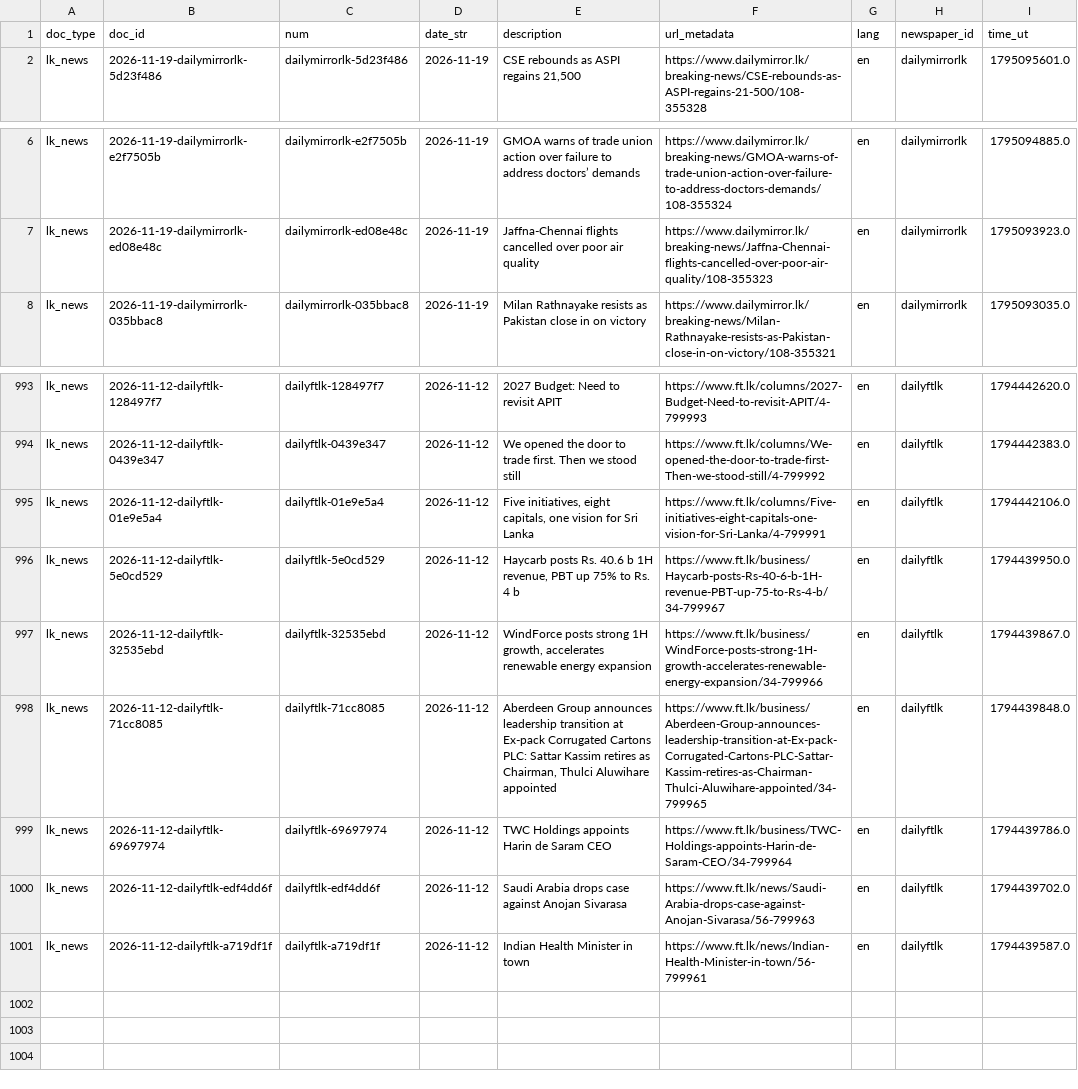
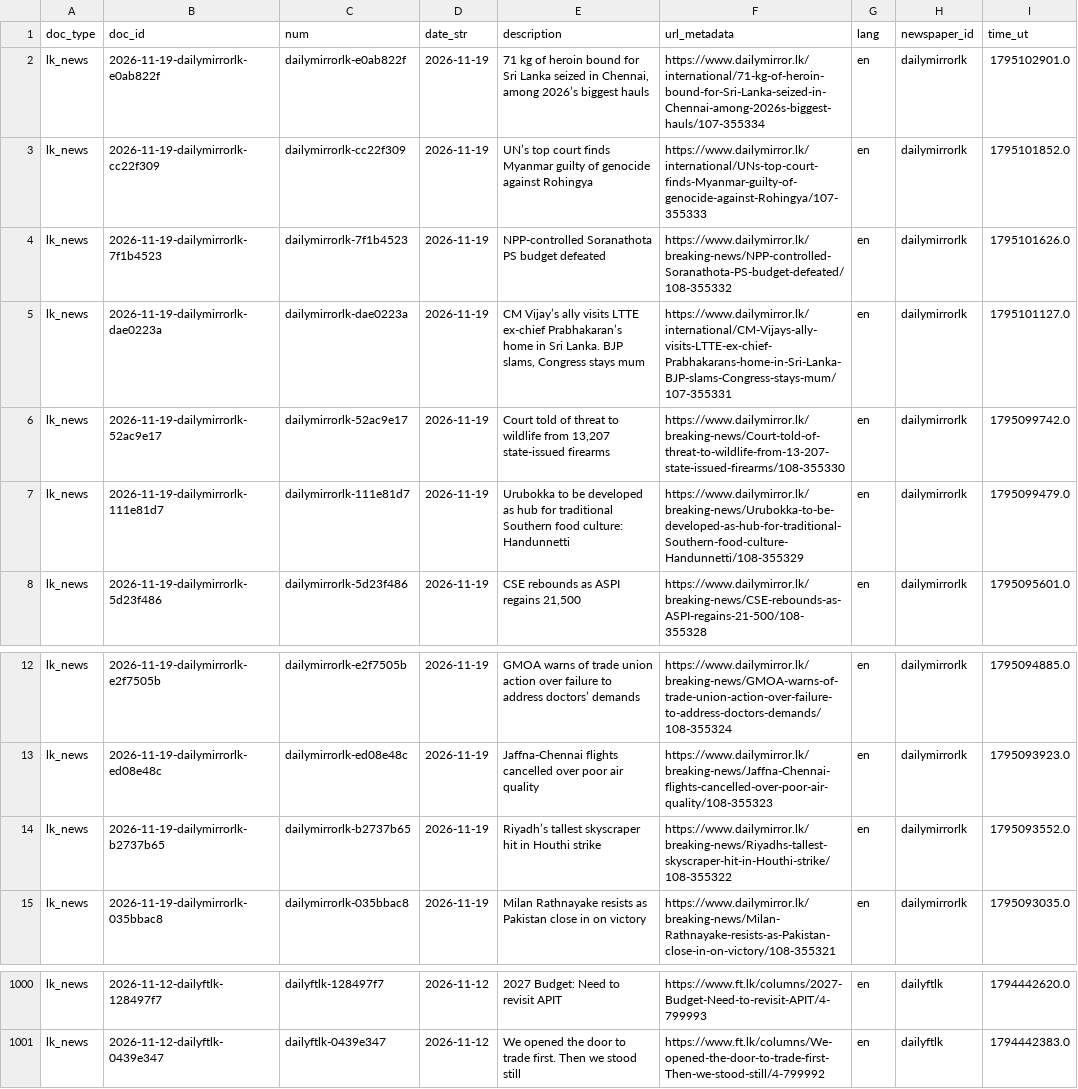
Before and after one commit to nuuuwan/lk_news, a TSV file: data/lk_news/docs_last1000.tsv, drawn as a sheet; only a part is shown, gaps mark what is left out; removed rows and columns are numbered as before the commit, all else as after; the diff names each change by its address in the sheet, - before the commit and + after, or states it on an @@ line.

```diff
--- a/data/lk_news/docs_last1000.tsv
+++ b/data/lk_news/docs_last1000.tsv
+row 2: lk_news | 2026-11-19-dailymirrorlk-e0ab822f | dailymirrorlk-e0ab822f | 2026-11-19 | 71 kg of heroin bound for Sri Lanka seized in Chennai, among 2026’s biggest hauls | https://www.dailymirror.lk/international/71-kg-of-heroin-bound-for-Sri-Lanka-seized-in-Chennai-among-2026s-biggest-hauls/107-355334 | en | dailymirrorlk | 1795102901.0
+row 3: lk_news | 2026-11-19-dailymirrorlk-cc22f309 | dailymirrorlk-cc22f309 | 2026-11-19 | UN’s top court finds Myanmar guilty of genocide against Rohingya | https://www.dailymirror.lk/international/UNs-top-court-finds-Myanmar-guilty-of-genocide-against-Rohingya/107-355333 | en | dailymirrorlk | 1795101852.0
+row 4: lk_news | 2026-11-19-dailymirrorlk-7f1b4523 | dailymirrorlk-7f1b4523 | 2026-11-19 | NPP-controlled Soranathota PS budget defeated | https://www.dailymirror.lk/breaking-news/NPP-controlled-Soranathota-PS-budget-defeated/108-355332 | en | dailymirrorlk | 1795101626.0
+row 5: lk_news | 2026-11-19-dailymirrorlk-dae0223a | dailymirrorlk-dae0223a | 2026-11-19 | CM Vijay’s ally visits LTTE ex-chief Prabhakaran’s home in Sri Lanka. BJP slams, Congress stays mum | https://www.dailymirror.lk/international/CM-Vijays-ally-visits-LTTE-ex-chief-Prabhakarans-home-in-Sri-Lanka-BJP-slams-Congress-stays-mum/107-355331 | en | dailymirrorlk | 1795101127.0
+row 6: lk_news | 2026-11-19-dailymirrorlk-52ac9e17 | dailymirrorlk-52ac9e17 | 2026-11-19 | Court told of threat to wildlife from 13,207 state-issued firearms | https://www.dailymirror.lk/breaking-news/Court-told-of-threat-to-wildlife-from-13-207-state-issued-firearms/108-355330 | en | dailymirrorlk | 1795099742.0
+row 7: lk_news | 2026-11-19-dailymirrorlk-111e81d7 | dailymirrorlk-111e81d7 | 2026-11-19 | Urubokka to be developed as hub for traditional Southern food culture: Handunnetti | https://www.dailymirror.lk/breaking-news/Urubokka-to-be-developed-as-hub-for-traditional-Southern-food-culture-Handunnetti/108-355329 | en | dailymirrorlk | 1795099479.0
+row 14: lk_news | 2026-11-19-dailymirrorlk-b2737b65 | dailymirrorlk-b2737b65 | 2026-11-19 | Riyadh’s tallest skyscraper hit in Houthi strike | https://www.dailymirror.lk/breaking-news/Riyadhs-tallest-skyscraper-hit-in-Houthi-strike/108-355322 | en | dailymirrorlk | 1795093552.0
-row 995: lk_news | 2026-11-12-dailyftlk-01e9e5a4 | dailyftlk-01e9e5a4 | 2026-11-12 | Five initiatives, eight capitals, one vision for Sri Lanka | https://www.ft.lk/columns/Five-initiatives-eight-capitals-one-vision-for-Sri-Lanka/4-799991 | en | dailyftlk | 1794442106.0
-row 996: lk_news | 2026-11-12-dailyftlk-5e0cd529 | dailyftlk-5e0cd529 | 2026-11-12 | Haycarb posts Rs. 40.6 b 1H revenue, PBT up 75% to Rs. 4 b | https://www.ft.lk/business/Haycarb-posts-Rs-40-6-b-1H-revenue-PBT-up-75-to-Rs-4-b/34-799967 | en | dailyftlk | 1794439950.0
-row 997: lk_news | 2026-11-12-dailyftlk-32535ebd | dailyftlk-32535ebd | 2026-11-12 | WindForce posts strong 1H growth, accelerates renewable energy expansion | https://www.ft.lk/business/WindForce-posts-strong-1H-growth-accelerates-renewable-energy-expansion/34-799966 | en | dailyftlk | 1794439867.0
-row 998: lk_news | 2026-11-12-dailyftlk-71cc8085 | dailyftlk-71cc8085 | 2026-11-12 | Aberdeen Group announces leadership transition at Ex-pack Corrugated Cartons PLC: Sattar Kassim retires as Chairman, Thulci Aluwihare appointed | https://www.ft.lk/business/Aberdeen-Group-announces-leadership-transition-at-Ex-pack-Corrugated-Cartons-PLC-Sattar-Kassim-retires-as-Chairman-Thulci-Aluwihare-appointed/34-799965 | en | dailyftlk | 1794439848.0
-row 999: lk_news | 2026-11-12-dailyftlk-69697974 | dailyftlk-69697974 | 2026-11-12 | TWC Holdings appoints Harin de Saram CEO | https://www.ft.lk/business/TWC-Holdings-appoints-Harin-de-Saram-CEO/34-799964 | en | dailyftlk | 1794439786.0
-row 1000: lk_news | 2026-11-12-dailyftlk-edf4dd6f | dailyftlk-edf4dd6f | 2026-11-12 | Saudi Arabia drops case against Anojan Sivarasa | https://www.ft.lk/news/Saudi-Arabia-drops-case-against-Anojan-Sivarasa/56-799963 | en | dailyftlk | 1794439702.0
-row 1001: lk_news | 2026-11-12-dailyftlk-a719df1f | dailyftlk-a719df1f | 2026-11-12 | Indian Health Minister in town | https://www.ft.lk/news/Indian-Health-Minister-in-town/56-799961 | en | dailyftlk | 1794439587.0
```
Also changed, not shown: data/lk_news/docs_last100.tsv, 21 other files.
